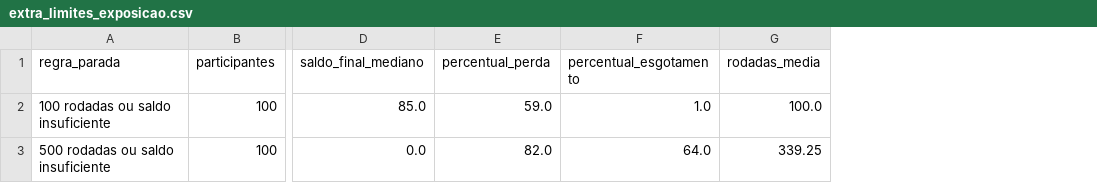
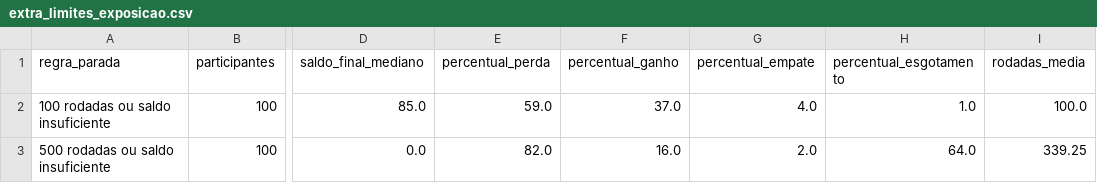
Before and after one commit to RaquelNeres/Maquina-Estatistica, a CSV file: resultados/extra_limites_exposicao.csv, drawn as a sheet; only a part is shown, gaps mark what is left out; the diff names each change by its address in the sheet, - before the commit and + after, or states it on an @@ line.

```diff
--- a/resultados/extra_limites_exposicao.csv
+++ b/resultados/extra_limites_exposicao.csv
+column F (percentual_ganho), rows 2-3: 37.0 | 16.0
+column G (percentual_empate), rows 2-3: 4.0 | 2.0
```
Also changed, not shown: 10 other files.
